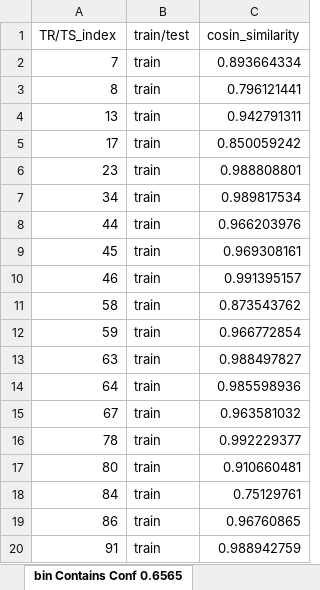
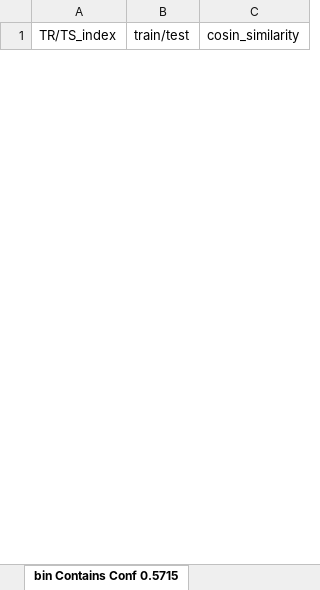
Before and after one commit to roye52371/CTGAN, an Excel workbook: confidences.xlsx, sheet bin Contains Conf 0.5715, drawn as a sheet; only a part is shown; values as stored, in another font and other column widths than the file's, no borders; removed rows and columns are numbered as before the commit, all else as after; the diff covers the shown part only; the diff names each change by its address in the sheet, - before the commit and + after, or states it on an @@ line.

Commit message:
fixed excel after train with train data and not the whole data

```diff
--- a/confidences.xlsx (sheet bin Contains Conf 0.5715)
+++ b/confidences.xlsx (sheet bin Contains Conf 0.5715)
-sheet tab: bin Contains Conf 0.6565
+sheet tab: bin Contains Conf 0.5715
-row 2: 7 | train | 0.893664334
-row 3: 8 | train | 0.796121441
-row 4: 13 | train | 0.942791311
-row 5: 17 | train | 0.850059242
-row 6: 23 | train | 0.988808801
-row 7: 34 | train | 0.989817534
-row 8: 44 | train | 0.966203976
-row 9: 45 | train | 0.969308161
-row 10: 46 | train | 0.991395157
-row 11: 58 | train | 0.873543762
-row 12: 59 | train | 0.966772854
-row 13: 63 | train | 0.988497827
-row 14: 64 | train | 0.985598936
-row 15: 67 | train | 0.963581032
-row 16: 78 | train | 0.992229377
-row 17: 80 | train | 0.910660481
-row 18: 84 | train | 0.75129761
-row 19: 86 | train | 0.96760865
-row 20: 91 | train | 0.988942759
```
Also changed, not shown: 10 added rows and 80 removed rows elsewhere in this sheet, sheet bin Contains Conf 0.6005, sheet bin Contains Conf 0.6585, sheet bin Contains Conf 0.6295, sheet bin Contains Conf 0.6875, sheet bin Contains Conf 0.7455, sheet bin Contains Conf 0.7165, 3 more sheets, other sheet tabs.
